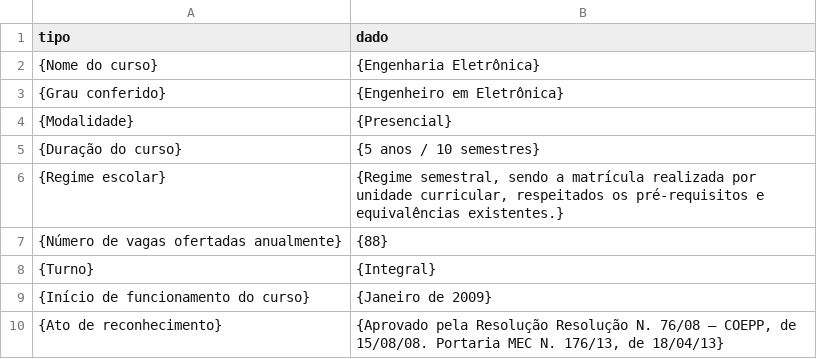
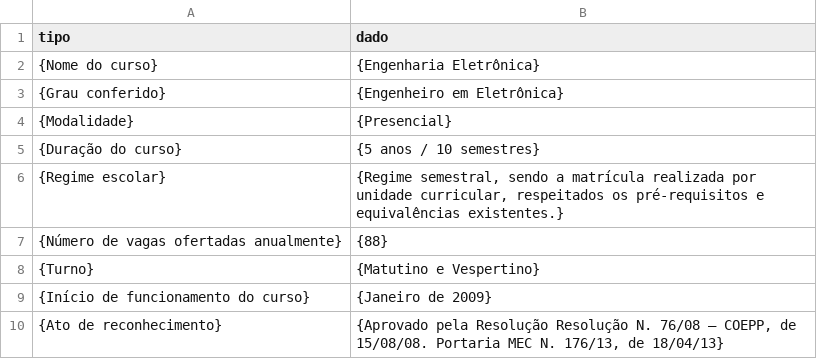
Before and after one commit to coele-td/ppc2021, a CSV file: Caps/Quadros/quadroGeral.csv, drawn as a sheet.

```diff
--- a/Caps/Quadros/quadroGeral.csv
+++ b/Caps/Quadros/quadroGeral.csv
@@ -7,3 +7,3 @@ tipo|dado
 {Número de vagas ofertadas anualmente}|{88}
-{Turno}|{Integral}
+{Turno}|{Matutino e Vespertino}
 {Início de funcionamento do curso}|{Janeiro de 2009}
```
Also changed, not shown: 3 other files.
